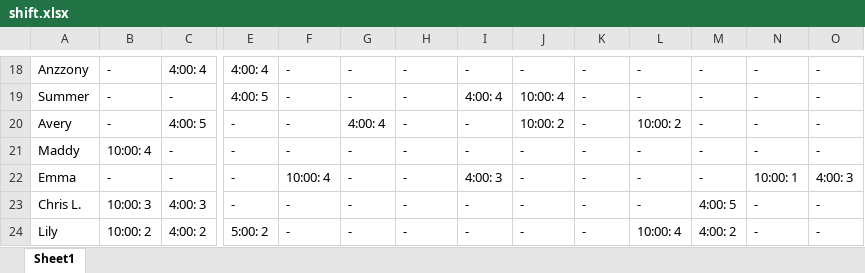
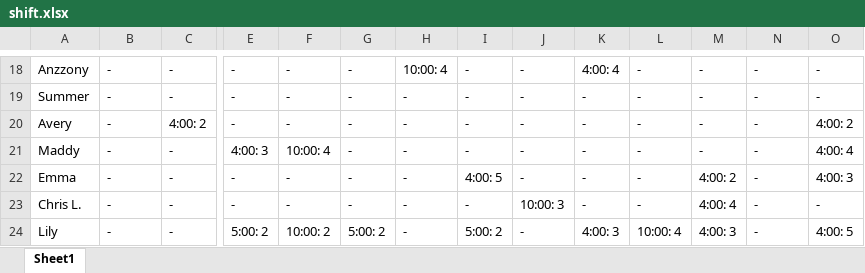
Before and after one commit to Nick22morris/QuickShift, an Excel workbook: shift.xlsx, sheet Sheet1, drawn as a sheet; only a part is shown, gaps mark what is left out; values as stored, in another font and other column widths than the file's, no borders; the diff covers the shown part only; the diff names each change by its address in the sheet, - before the commit and + after, or states it on an @@ line.

```diff
--- a/shift.xlsx (sheet Sheet1)
+++ b/shift.xlsx (sheet Sheet1)
-C18: 4:00: 4
+C18: -
-E18: 4:00: 4
+E18: -
-H18: -
+H18: 10:00: 4
-K18: -
+K18: 4:00: 4
-E19: 4:00: 5
+E19: -
-I19: 4:00: 4
+I19: -
-J19: 10:00: 4
+J19: -
-C20: 4:00: 5
+C20: 4:00: 2
-G20: 4:00: 4
+G20: -
-J20: 10:00: 2
+J20: -
-L20: 10:00: 2
+L20: -
-O20: -
+O20: 4:00: 2
-B21: 10:00: 4
+B21: -
-E21: -
+E21: 4:00: 3
-F21: -
+F21: 10:00: 4
-O21: -
+O21: 4:00: 4
-F22: 10:00: 4
+F22: -
-I22: 4:00: 3
+I22: 4:00: 5
-M22: -
+M22: 4:00: 2
-N22: 10:00: 1
+N22: -
-B23: 10:00: 3
+B23: -
-C23: 4:00: 3
+C23: -
-J23: -
+J23: 10:00: 3
-M23: 4:00: 5
+M23: 4:00: 4
-B24: 10:00: 2
+B24: -
-C24: 4:00: 2
+C24: -
-F24: -
+F24: 10:00: 2
-G24: -
+G24: 5:00: 2
-I24: -
+I24: 5:00: 2
-K24: -
+K24: 4:00: 3
-M24: 4:00: 2
+M24: 4:00: 3
-O24: -
+O24: 4:00: 5
```
Also changed, not shown: 101 edited cells elsewhere in this sheet, 4 other files.
